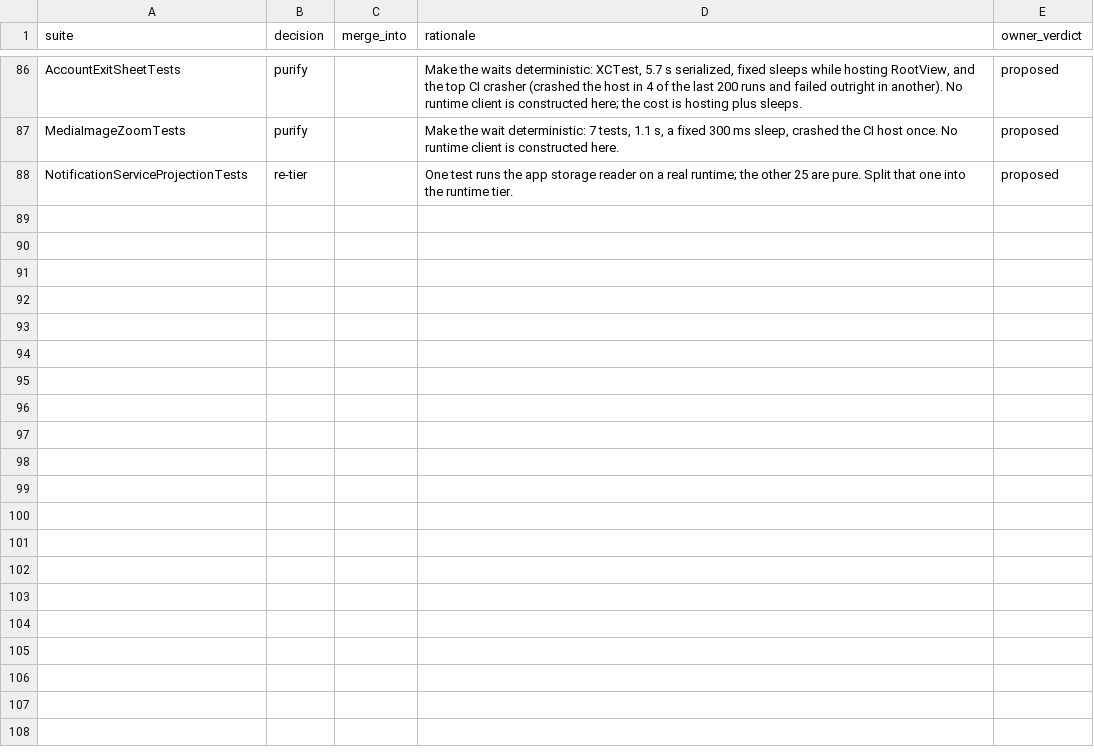
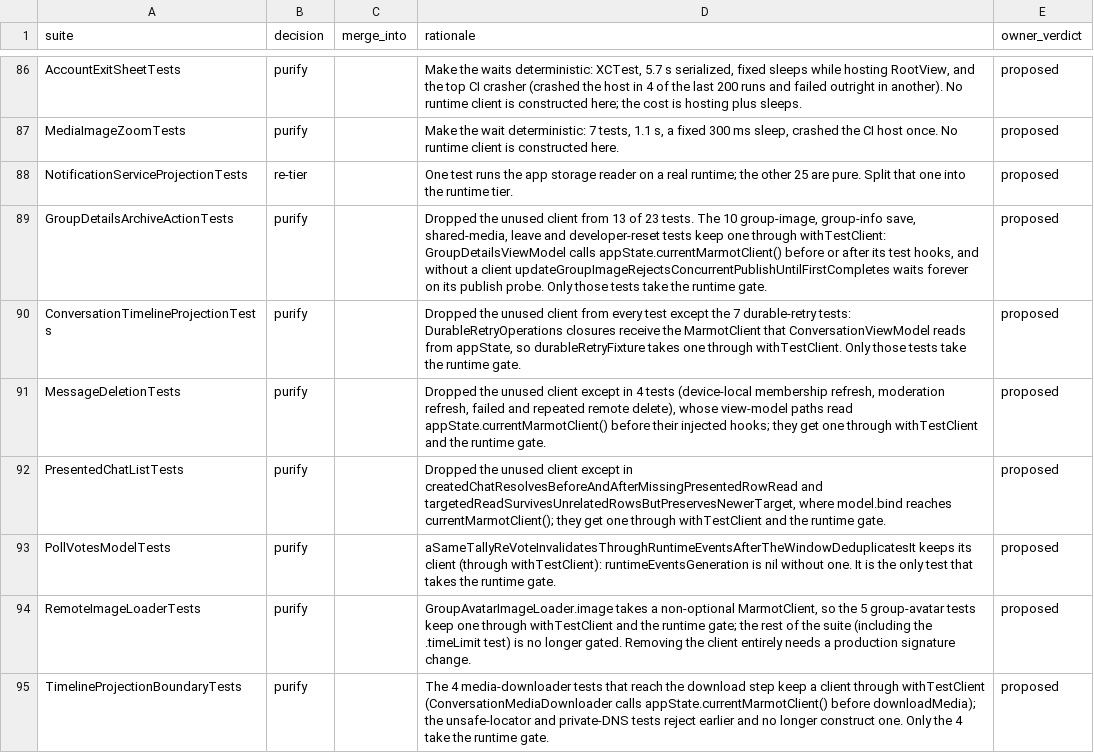
Before and after one commit to marmot-protocol/whitenoise-ios, a CSV file: docs/test-audit/verdicts.csv, drawn as a sheet; only a part is shown, gaps mark what is left out.

```diff
--- a/docs/test-audit/verdicts.csv
+++ b/docs/test-audit/verdicts.csv
@@ -88 +88,8 @@ MediaImageZoomTests,purify,,"Make the wait deterministic: 7 tests, 1.1 s, a fixe
 NotificationServiceProjectionTests,re-tier,,One test runs the app storage reader on a real runtime; the other 25 are pure. Split that one into the runtime tier.,proposed
+GroupDetailsArchiveActionTests,purify,,"Dropped the unused client from 13 of 23 tests. The 10 group-image, group-info save, shared-media, leave and developer-reset tests keep one through withTestClient: GroupDetailsViewModel calls appState.currentMarmotClient() before or after its test hooks, and without a client updateGroupImageRejectsConcurrentPublishUntilFirstCompletes waits forever on its publish probe. Only those tests take the runtime gate.",proposed
+ConversationTimelineProjectionTests,purify,,"Dropped the unused client from every test except the 7 durable-retry tests: DurableRetryOperations closures receive the MarmotClient that ConversationViewModel reads from appState, so durableRetryFixture takes one through withTestClient. Only those tests take the runtime gate.",proposed
+MessageDeletionTests,purify,,"Dropped the unused client except in 4 tests (device-local membership refresh, moderation refresh, failed and repeated remote delete), whose view-model paths read appState.currentMarmotClient() before their injected hooks; they get one through withTestClient and the runtime gate.",proposed
+PresentedChatListTests,purify,,"Dropped the unused client except in createdChatResolvesBeforeAndAfterMissingPresentedRowRead and targetedReadSurvivesUnrelatedRowsButPreservesNewerTarget, where model.bind reaches currentMarmotClient(); they get one through withTestClient and the runtime gate.",proposed
+PollVotesModelTests,purify,,"aSameTallyReVoteInvalidatesThroughRuntimeEventsAfterTheWindowDeduplicatesIt keeps its client (through withTestClient): runtimeEventsGeneration is nil without one. It is the only test that takes the runtime gate.",proposed
+RemoteImageLoaderTests,purify,,"GroupAvatarImageLoader.image takes a non-optional MarmotClient, so the 5 group-avatar tests keep one through withTestClient and the runtime gate; the rest of the suite (including the .timeLimit test) is no longer gated. Removing the client entirely needs a production signature change.",proposed
+TimelineProjectionBoundaryTests,purify,,"The 4 media-downloader tests that reach the download step keep a client through withTestClient (ConversationMediaDownloader calls appState.currentMarmotClient() before downloadMedia); the unsafe-locator and private-DNS tests reject earlier and no longer construct one. Only the 4 take the runtime gate.",proposed
```
Also changed, not shown: docs/test-audit/ledger.csv, 1 other file.
